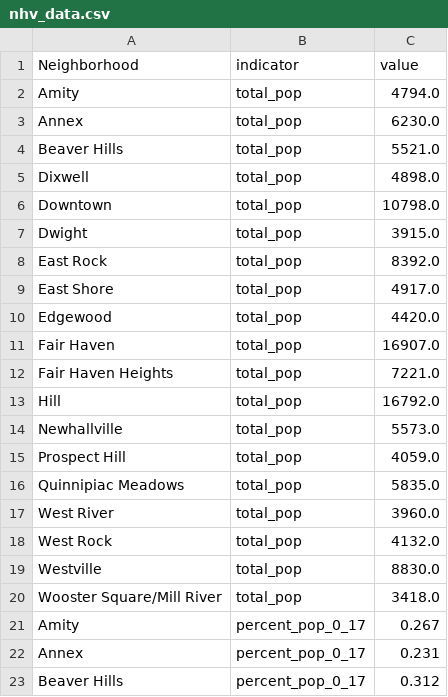
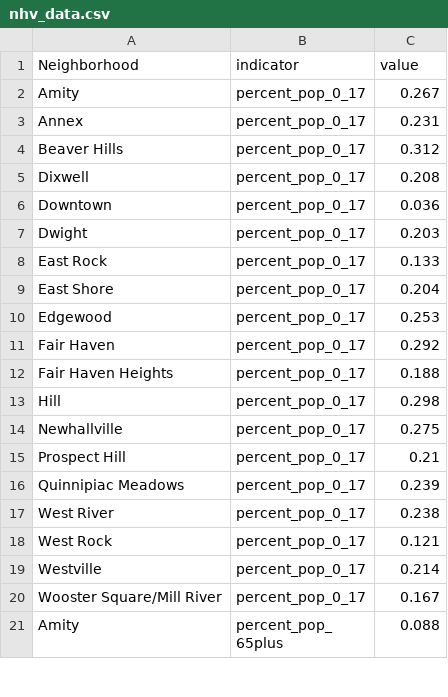
Before and after one commit to CT-Data-Haven/nhv2015profile, a CSV file: nhv_data.csv, drawn as a sheet; only a part is shown; the shorter side is filled out with more unchanged rows; the diff names each change by its address in the sheet, - before the commit and + after, or states it on an @@ line.

Commit message:
remove total pop

```diff
--- a/nhv_data.csv
+++ b/nhv_data.csv
-row 2: Amity | total_pop | 4794.0
-row 3: Annex | total_pop | 6230.0
-row 4: Beaver Hills | total_pop | 5521.0
-row 5: Dixwell | total_pop | 4898.0
-row 6: Downtown | total_pop | 10798.0
-row 7: Dwight | total_pop | 3915.0
-row 8: East Rock | total_pop | 8392.0
-row 9: East Shore | total_pop | 4917.0
-row 10: Edgewood | total_pop | 4420.0
-row 11: Fair Haven | total_pop | 16907.0
-row 12: Fair Haven Heights | total_pop | 7221.0
-row 13: Hill | total_pop | 16792.0
-row 14: Newhallville | total_pop | 5573.0
-row 15: Prospect Hill | total_pop | 4059.0
-row 16: Quinnipiac Meadows | total_pop | 5835.0
-row 17: West River | total_pop | 3960.0
-row 18: West Rock | total_pop | 4132.0
-row 19: Westville | total_pop | 8830.0
-row 20: Wooster Square/Mill River | total_pop | 3418.0
```
